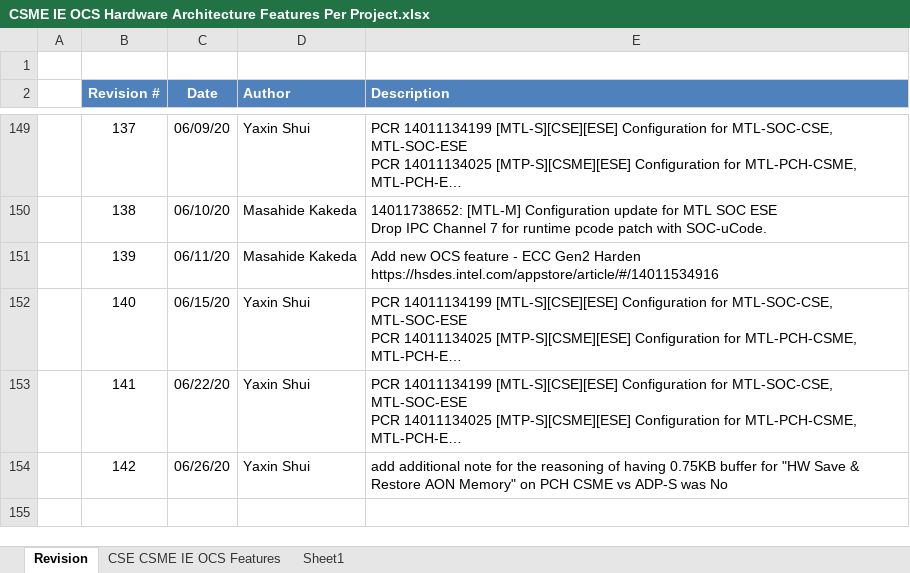
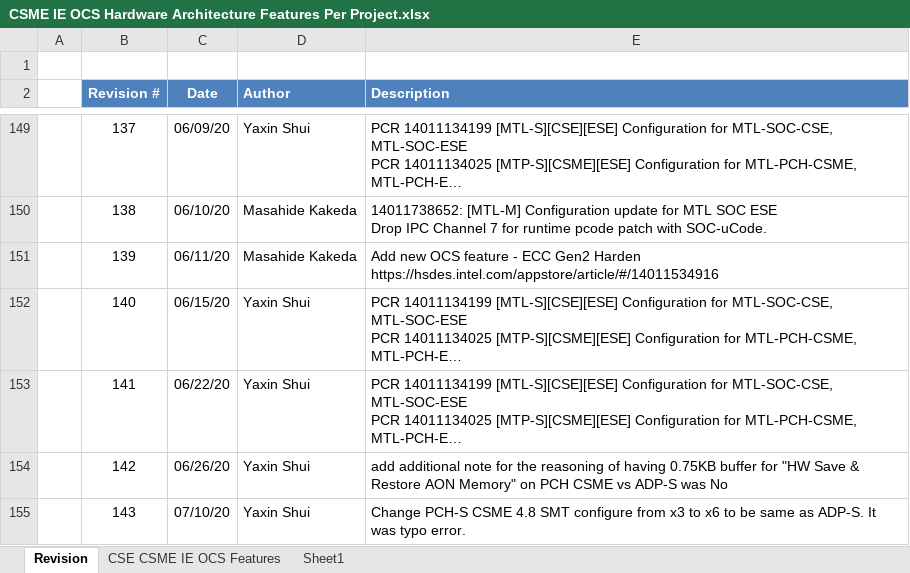
Before and after one commit to jason-ytsao/exp_submodule, an Excel workbook: ArchSpecs/Working/CSME IE OCS Hardware Architecture Features Per Project.xlsx, sheet Revision, drawn as a sheet; only a part is shown, gaps mark what is left out; long unchanged cells end in …; values as stored, in another font and other column widths than the file's, no borders; the diff names each change by its address in the sheet, - before the commit and + after, or states it on an @@ line.

Commit message:
#143 Change PCH-S CSME 4.8 SMT configure from x3 to x6 to be same as ADP-S. It was typo error.
[git-p4: depot-paths = "//depot/projects/coe/CSME/": change = 789314]

```diff
--- a/ArchSpecs/Working/CSME IE OCS Hardware Architecture Features Per Project.xlsx (sheet Revision)
+++ b/ArchSpecs/Working/CSME IE OCS Hardware Architecture Features Per Project.xlsx (sheet Revision)
+row 155:  | 143 | 07/10/20 | Yaxin Shui | Change PCH-S CSME 4.8 SMT configure from x3 to x6 to be same as ADP-S. It was typo error.
```
Also changed, not shown: sheet CSE CSME IE OCS Features.
